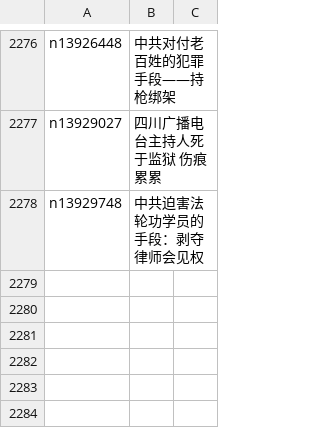
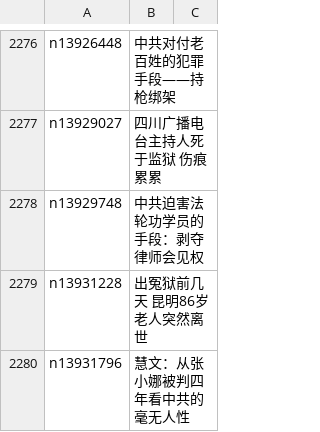
Before and after one commit to epic-marker/epoch-special, a CSV file: indexes/nf4379.csv, drawn as a sheet; only a part is shown, gaps mark what is left out.

```diff
--- a/indexes/nf4379.csv
+++ b/indexes/nf4379.csv
@@ -2278 +2278,3 @@ n13929027,四川广播电台主持人死于监狱 伤痕累累
 n13929748,中共迫害法轮功学员的手段：剥夺律师会见权
+n13931228,出冤狱前几天 昆明86岁老人突然离世
+n13931796,慧文：从张小娜被判四年看中共的毫无人性
```
Also changed, not shown: 22 other files.
